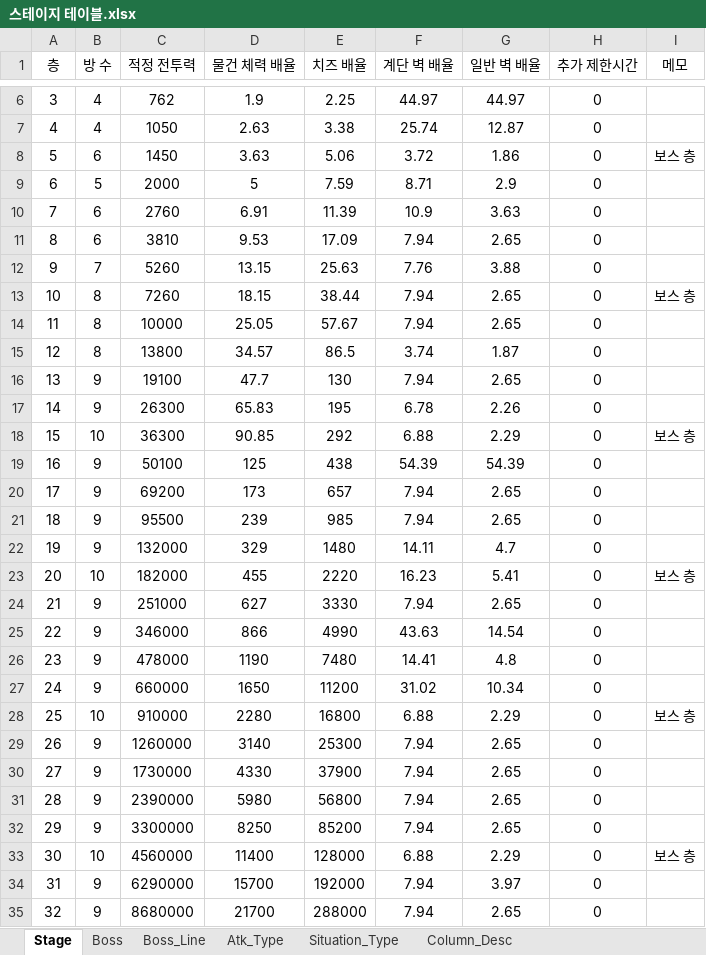
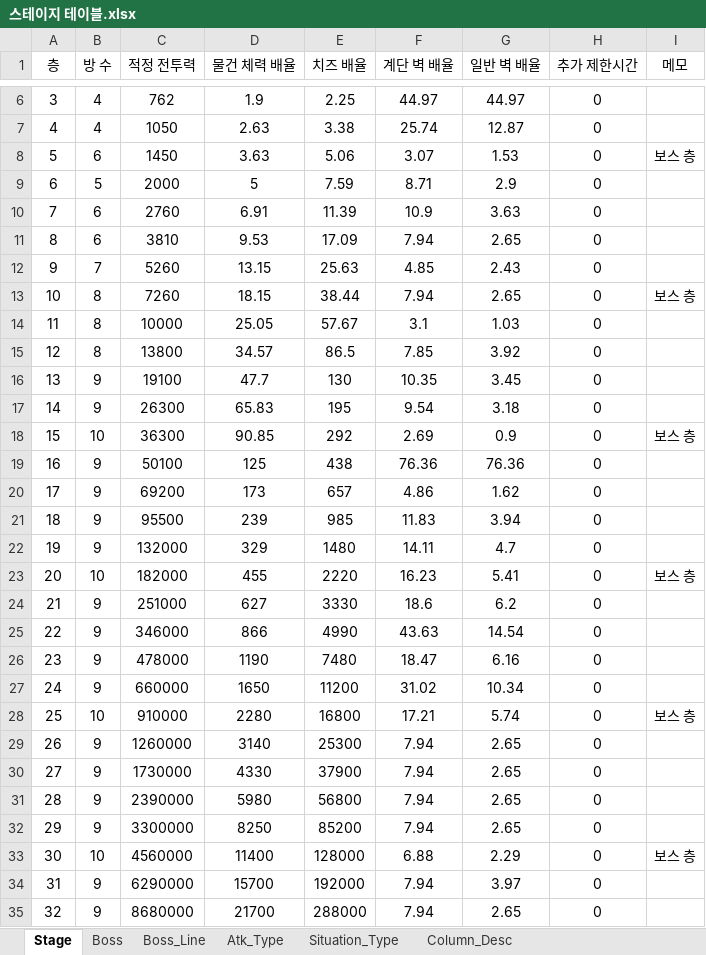
Before and after one commit to inory16351/NKK_PROJECT, an Excel workbook: Data_Table/스테이지 테이블.xlsx, sheet Stage, drawn as a sheet; only a part is shown, gaps mark what is left out; values as stored, in another font and other column widths than the file's, no borders; the diff names each change by its address in the sheet, - before the commit and + after, or states it on an @@ line.

```diff
--- a/Data_Table/스테이지 테이블.xlsx (sheet Stage)
+++ b/Data_Table/스테이지 테이블.xlsx (sheet Stage)
-F8 (계단 벽 배율): 3.72
+F8 (계단 벽 배율): 3.07
-G8 (일반 벽 배율): 1.86
+G8 (일반 벽 배율): 1.53
-F12 (계단 벽 배율): 7.76
+F12 (계단 벽 배율): 4.85
-G12 (일반 벽 배율): 3.88
+G12 (일반 벽 배율): 2.43
-F14 (계단 벽 배율): 7.94
+F14 (계단 벽 배율): 3.1
-G14 (일반 벽 배율): 2.65
+G14 (일반 벽 배율): 1.03
-F15 (계단 벽 배율): 3.74
+F15 (계단 벽 배율): 7.85
-G15 (일반 벽 배율): 1.87
+G15 (일반 벽 배율): 3.92
-F16 (계단 벽 배율): 7.94
+F16 (계단 벽 배율): 10.35
-G16 (일반 벽 배율): 2.65
+G16 (일반 벽 배율): 3.45
-F17 (계단 벽 배율): 6.78
+F17 (계단 벽 배율): 9.54
-G17 (일반 벽 배율): 2.26
+G17 (일반 벽 배율): 3.18
-F18 (계단 벽 배율): 6.88
+F18 (계단 벽 배율): 2.69
-G18 (일반 벽 배율): 2.29
+G18 (일반 벽 배율): 0.9
-F19 (계단 벽 배율): 54.39
+F19 (계단 벽 배율): 76.36
-G19 (일반 벽 배율): 54.39
+G19 (일반 벽 배율): 76.36
-F20 (계단 벽 배율): 7.94
+F20 (계단 벽 배율): 4.86
-G20 (일반 벽 배율): 2.65
+G20 (일반 벽 배율): 1.62
-F21 (계단 벽 배율): 7.94
+F21 (계단 벽 배율): 11.83
-G21 (일반 벽 배율): 2.65
+G21 (일반 벽 배율): 3.94
-F24 (계단 벽 배율): 7.94
+F24 (계단 벽 배율): 18.6
-G24 (일반 벽 배율): 2.65
+G24 (일반 벽 배율): 6.2
-F26 (계단 벽 배율): 14.41
+F26 (계단 벽 배율): 18.47
-G26 (일반 벽 배율): 4.8
+G26 (일반 벽 배율): 6.16
-F28 (계단 벽 배율): 6.88
+F28 (계단 벽 배율): 17.21
-G28 (일반 벽 배율): 2.29
+G28 (일반 벽 배율): 5.74
```
Also changed, not shown: sheet Boss, Data_Table/공용 스킬 테이블.xlsx, 18 other files.
